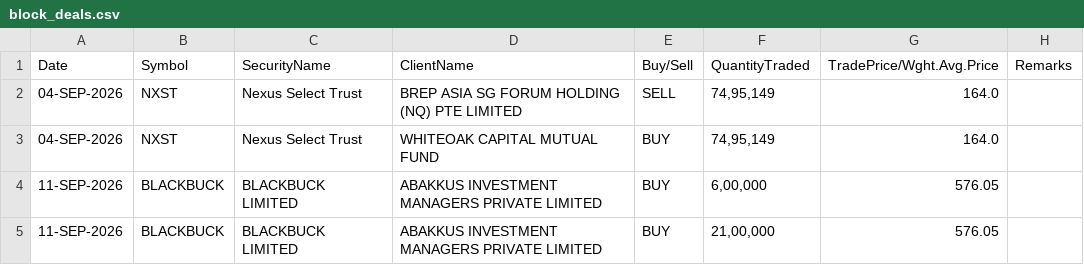
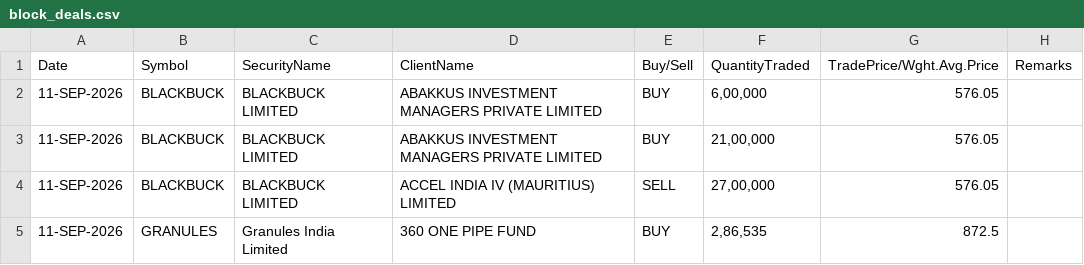
Before and after one commit to Aruj-Singh/nse-dashboard, a CSV file: data/block_deals.csv, drawn as a sheet; only a part is shown; the shorter side is filled out with more unchanged rows; the diff names each change by its address in the sheet, - before the commit and + after, or states it on an @@ line.

```diff
--- a/data/block_deals.csv
+++ b/data/block_deals.csv
-row 2: 04-SEP-2026 | NXST | Nexus Select Trust | BREP ASIA SG FORUM HOLDING (NQ) PTE LIMITED | SELL | 74,95,149 | 164.0
-row 3: 04-SEP-2026 | NXST | Nexus Select Trust | WHITEOAK CAPITAL MUTUAL FUND | BUY | 74,95,149 | 164.0
```
Also changed, not shown: data/nifty_ohlc.csv, 2 other files.
